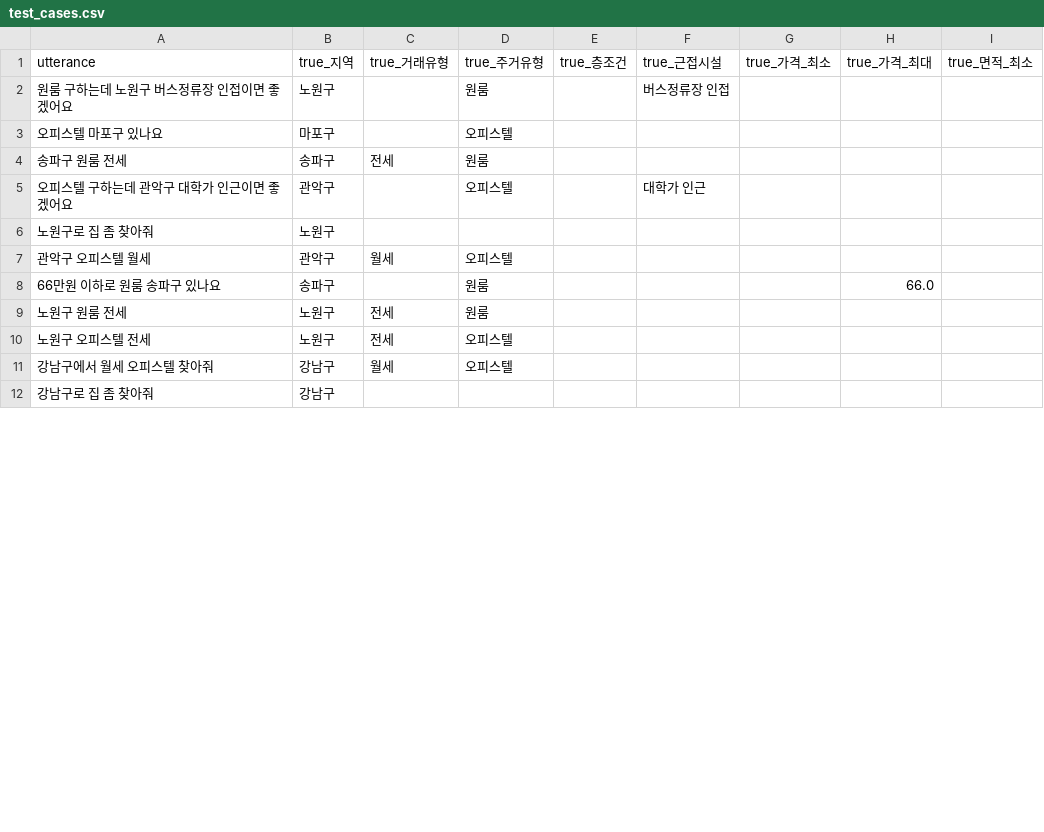
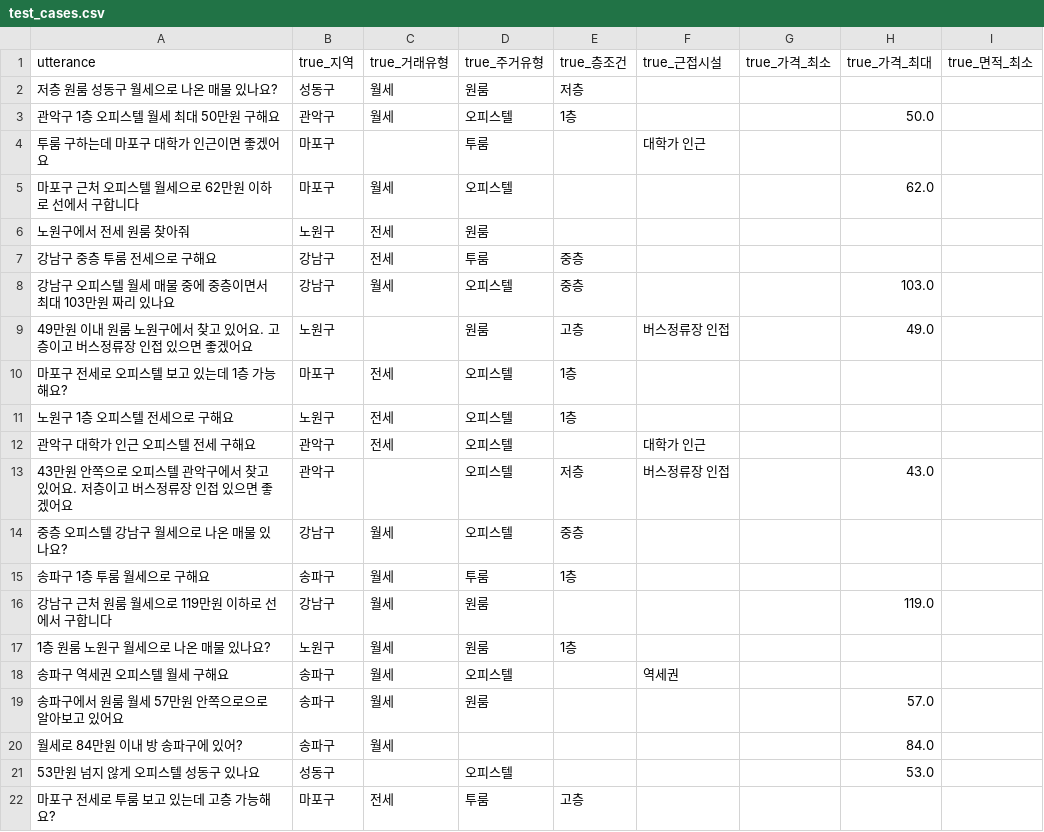
Before and after one commit to reneejoo22/real_estate_slot, a CSV file: db/test_cases.csv, drawn as a sheet; only a part is shown; the diff covers the shown part only.

Commit message:
data desc add

```diff
--- a/db/test_cases.csv
+++ b/db/test_cases.csv
@@ -1,12 +1,22 @@
 utterance,true_지역,true_거래유형,true_주거유형,true_층조건,true_근접시설,true_가격_최소,true_가격_최대,true_면적_최소
-원룸 구하는데 노원구 버스정류장 인접이면 좋겠어요,노원구,,원룸,,버스정류장 인접,,,
-오피스텔 마포구 있나요,마포구,,오피스텔,,,,,
-송파구 원룸 전세,송파구,전세,원룸,,,,,
-오피스텔 구하는데 관악구 대학가 인근이면 좋겠어요,관악구,,오피스텔,,대학가 인근,,,
-노원구로 집 좀 찾아줘,노원구,,,,,,,
-관악구 오피스텔 월세,관악구,월세,오피스텔,,,,,
-66만원 이하로 원룸 송파구 있나요,송파구,,원룸,,,,66.0,
-노원구 원룸 전세,노원구,전세,원룸,,,,,
-노원구 오피스텔 전세,노원구,전세,오피스텔,,,,,
-강남구에서 월세 오피스텔 찾아줘,강남구,월세,오피스텔,,,,,
-강남구로 집 좀 찾아줘,강남구,,,,,,,
+저층 원룸 성동구 월세으로 나온 매물 있나요?,성동구,월세,원룸,저층,,,,
+관악구 1층 오피스텔 월세 최대 50만원 구해요,관악구,월세,오피스텔,1층,,,50.0,
+투룸 구하는데 마포구 대학가 인근이면 좋겠어요,마포구,,투룸,,대학가 인근,,,
+마포구 근처 오피스텔 월세으로 62만원 이하로 선에서 구합니다,마포구,월세,오피스텔,,,,62.0,
+노원구에서 전세 원룸 찾아줘,노원구,전세,원룸,,,,,
+강남구 중층 투룸 전세으로 구해요,강남구,전세,투룸,중층,,,,
+강남구 오피스텔 월세 매물 중에 중층이면서 최대 103만원 짜리 있나요,강남구,월세,오피스텔,중층,,,103.0,
+49만원 이내 원룸 노원구에서 찾고 있어요. 고층이고 버스정류장 인접 있으면 좋겠어요,노원구,,원룸,고층,버스정류장 인접,,49.0,
+마포구 전세로 오피스텔 보고 있는데 1층 가능해요?,마포구,전세,오피스텔,1층,,,,
+노원구 1층 오피스텔 전세으로 구해요,노원구,전세,오피스텔,1층,,,,
+관악구 대학가 인근 오피스텔 전세 구해요,관악구,전세,오피스텔,,대학가 인근,,,
+43만원 안쪽으로 오피스텔 관악구에서 찾고 있어요. 저층이고 버스정류장 인접 있으면 좋겠어요,관악구,,오피스텔,저층,버스정류장 인접,,43.0,
+중층 오피스텔 강남구 월세으로 나온 매물 있나요?,강남구,월세,오피스텔,중층,,,,
+송파구 1층 투룸 월세으로 구해요,송파구,월세,투룸,1층,,,,
+강남구 근처 원룸 월세으로 119만원 이하로 선에서 구합니다,강남구,월세,원룸,,,,119.0,
+1층 원룸 노원구 월세으로 나온 매물 있나요?,노원구,월세,원룸,1층,,,,
+송파구 역세권 오피스텔 월세 구해요,송파구,월세,오피스텔,,역세권,,,
+송파구에서 원룸 월세 57만원 안쪽으로으로 알아보고 있어요,송파구,월세,원룸,,,,57.0,
+월세로 84만원 이내 방 송파구에 있어?,송파구,월세,,,,,84.0,
+53만원 넘지 않게 오피스텔 성동구 있나요,성동구,,오피스텔,,,,53.0,
+마포구 전세로 투룸 보고 있는데 고층 가능해요?,마포구,전세,투룸,고층,,,,
```
Also changed, not shown: 6 added rows, 6 removed rows and 6 edited cells elsewhere in this file, 8 other files.
